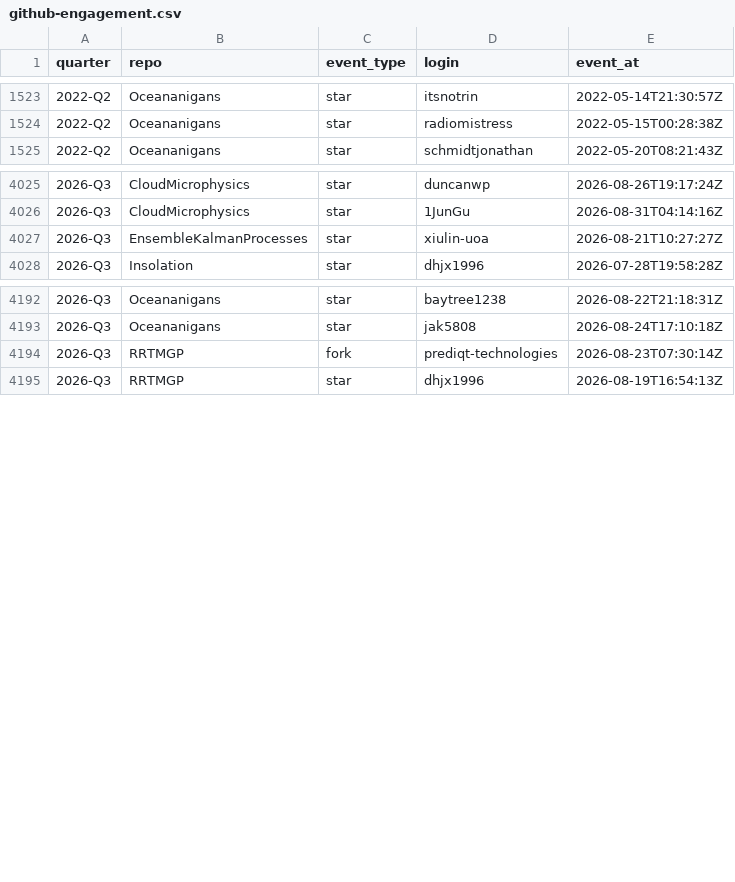
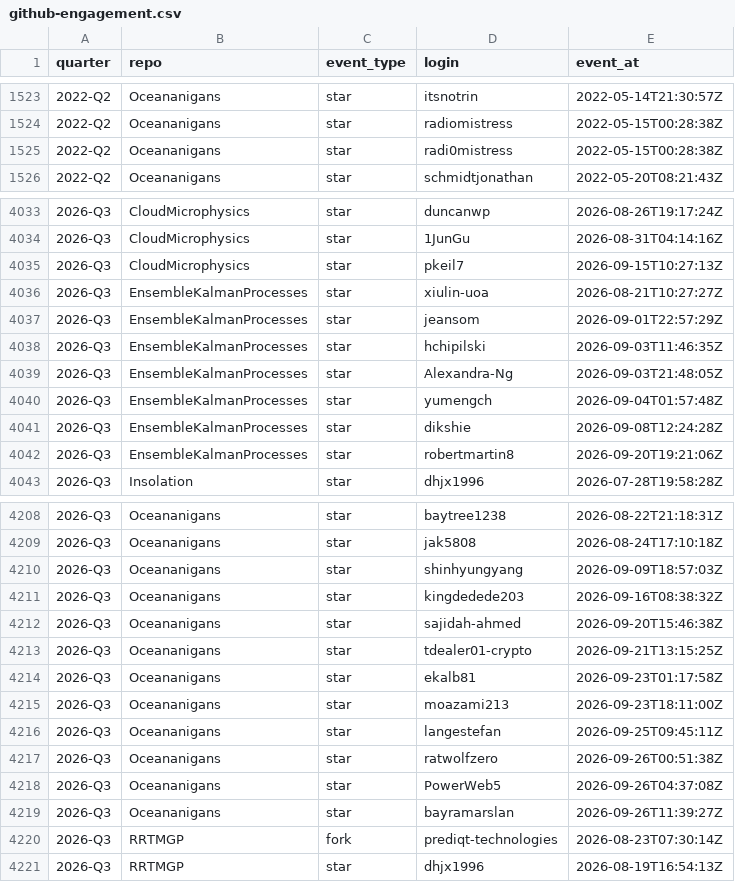
Before and after one commit to petebachant/clima-perf, a CSV file: results/github-engagement.csv, drawn as a sheet; only a part is shown, gaps mark what is left out; the diff covers the shown part only; the diff names each change by its address in the sheet, - before the commit and + after, or states it on an @@ line.

```diff
--- a/results/github-engagement.csv
+++ b/results/github-engagement.csv
+row 1525: 2022-Q2 | Oceananigans | star | radi0mistress | 2022-05-15T00:28:38Z
+row 4035: 2026-Q3 | CloudMicrophysics | star | pkeil7 | 2026-09-15T10:27:13Z
+row 4037: 2026-Q3 | EnsembleKalmanProcesses | star | jeansom | 2026-09-01T22:57:29Z
+row 4038: 2026-Q3 | EnsembleKalmanProcesses | star | hchipilski | 2026-09-03T11:46:35Z
+row 4039: 2026-Q3 | EnsembleKalmanProcesses | star | Alexandra-Ng | 2026-09-03T21:48:05Z
+row 4040: 2026-Q3 | EnsembleKalmanProcesses | star | yumengch | 2026-09-04T01:57:48Z
+row 4041: 2026-Q3 | EnsembleKalmanProcesses | star | dikshie | 2026-09-08T12:24:28Z
+row 4042: 2026-Q3 | EnsembleKalmanProcesses | star | robertmartin8 | 2026-09-20T19:21:06Z
+row 4210: 2026-Q3 | Oceananigans | star | shinhyungyang | 2026-09-09T18:57:03Z
+row 4211: 2026-Q3 | Oceananigans | star | kingdedede203 | 2026-09-16T08:38:32Z
+row 4212: 2026-Q3 | Oceananigans | star | sajidah-ahmed | 2026-09-20T15:46:38Z
+row 4213: 2026-Q3 | Oceananigans | star | tdealer01-crypto | 2026-09-21T13:15:25Z
+row 4214: 2026-Q3 | Oceananigans | star | ekalb81 | 2026-09-23T01:17:58Z
+row 4215: 2026-Q3 | Oceananigans | star | moazami213 | 2026-09-23T18:11:00Z
+row 4216: 2026-Q3 | Oceananigans | star | langestefan | 2026-09-25T09:45:11Z
+row 4217: 2026-Q3 | Oceananigans | star | ratwolfzero | 2026-09-26T00:51:38Z
+row 4218: 2026-Q3 | Oceananigans | star | PowerWeb5 | 2026-09-26T04:37:08Z
+row 4219: 2026-Q3 | Oceananigans | star | bayramarslan | 2026-09-26T11:39:27Z
```
Also changed, not shown: 9 added rows and 2 edited cells elsewhere in this file, results/dev-throughput.csv, results/external-citations.csv, 25 other files.
